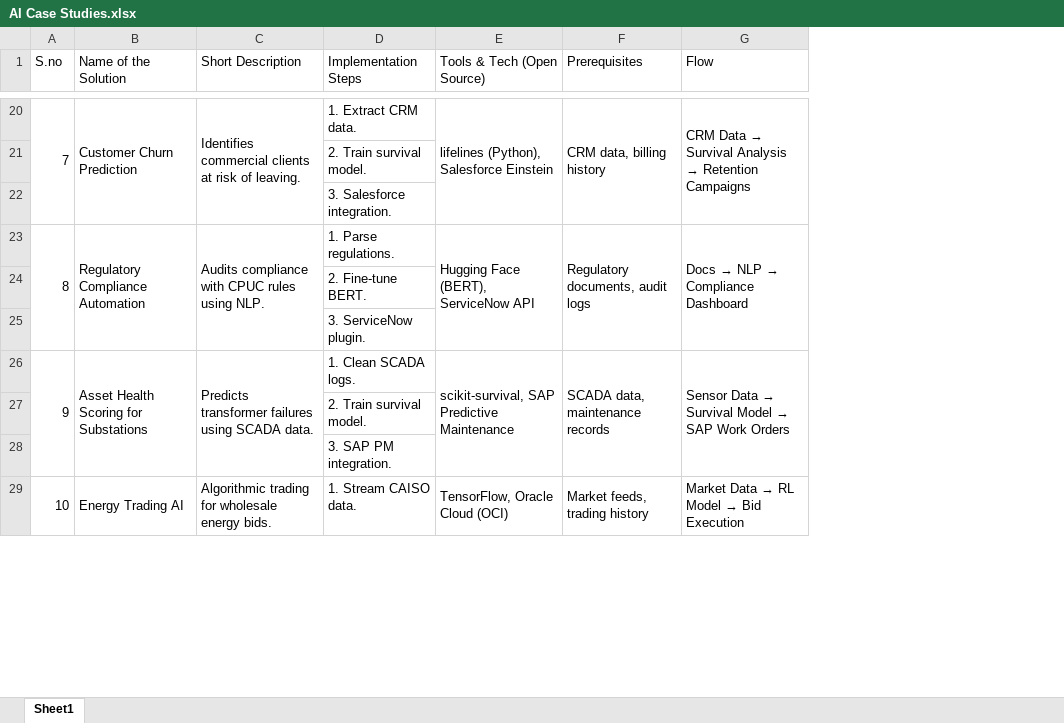
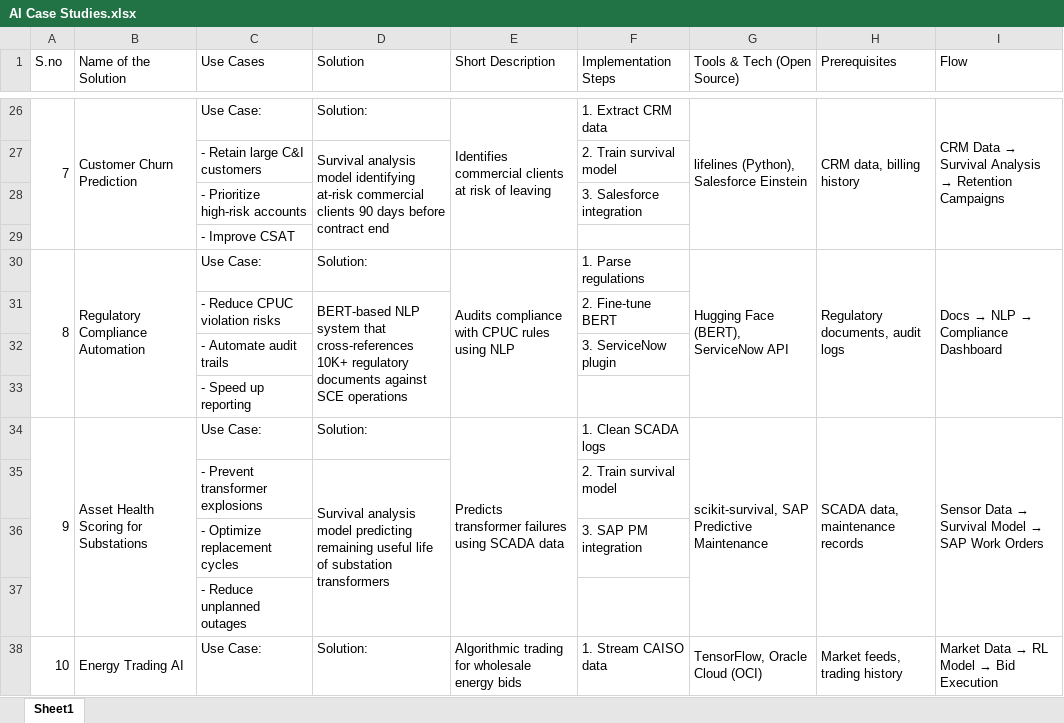
Before and after one commit to charithakula/prometheus, an Excel workbook: AI Case Studies.xlsx, sheet Sheet1, drawn as a sheet; only a part is shown, gaps mark what is left out; values as stored, in another font and other column widths than the file's, no cell formats; addresses are those after the commit; the diff covers the shown part only; the diff names each change by its address in the sheet, - before the commit and + after, or states it on an @@ line.

```diff
--- a/AI Case Studies.xlsx (sheet Sheet1)
+++ b/AI Case Studies.xlsx (sheet Sheet1)
+column C (Use Cases), rows 26-28: Use Case: | - Retain large C&I customers | - Prioritize high-risk accounts; rows 30-32: Use Case: | - Reduce CPUC violation risks | - Automate audit trails; rows 34-36: Use Case: | - Prevent transformer explosions | - Optimize replacement cycles; row 38: Use Case:
+column D (Solution), rows 26-27: Solution: | Survival analysis model identifying at-risk commercial clients 90 days before contract end; rows 30-31: Solution: | BERT-based NLP system that cross-references 10K+ regulatory documents against SCE operations; rows 34-35: Solution: | Survival analysis model predicting remaining useful life of substation transformers; row 38: Solution:
-E26 (Short Description): …risk of leaving.
+E26 (Short Description): …risk of leaving
-F26 (Implementation Steps): 1. Extract CRM data.
+F26 (Implementation Steps): 1. Extract CRM data
-F27 (Implementation Steps): 2. Train survival model.
+F27 (Implementation Steps): 2. Train survival model
-F28 (Implementation Steps): 3. Salesforce integration.
+F28 (Implementation Steps): 3. Salesforce integration
+row 29:  |  | - Improve CSAT
-E30 (Short Description): Audits compliance with CPUC rules using NLP.
+E30 (Short Description): Audits compliance with CPUC rules using NLP
-F30 (Implementation Steps): 1. Parse regulations.
+F30 (Implementation Steps): 1. Parse regulations
-F31 (Implementation Steps): 2. Fine-tune BERT.
+F31 (Implementation Steps): 2. Fine-tune BERT
-F32 (Implementation Steps): 3. ServiceNow plugin.
+F32 (Implementation Steps): 3. ServiceNow plugin
+row 33:  |  | - Speed up reporting
-E34 (Short Description): …using SCADA data.
+E34 (Short Description): …using SCADA data
-F34 (Implementation Steps): 1. Clean SCADA logs.
+F34 (Implementation Steps): 1. Clean SCADA logs
-F35 (Implementation Steps): 2. Train survival model.
+F35 (Implementation Steps): 2. Train survival model
-F36 (Implementation Steps): 3. SAP PM integration.
+F36 (Implementation Steps): 3. SAP PM integration
+row 37:  |  | - Reduce unplanned outages
-E38 (Short Description): …wholesale energy bids.
+E38 (Short Description): …wholesale energy bids
-F38 (Implementation Steps): 1. Stream CAISO data.
+F38 (Implementation Steps): 1. Stream CAISO data
```
Also changed, not shown: 12 added rows and 47 edited cells elsewhere in this sheet, cell formats.
